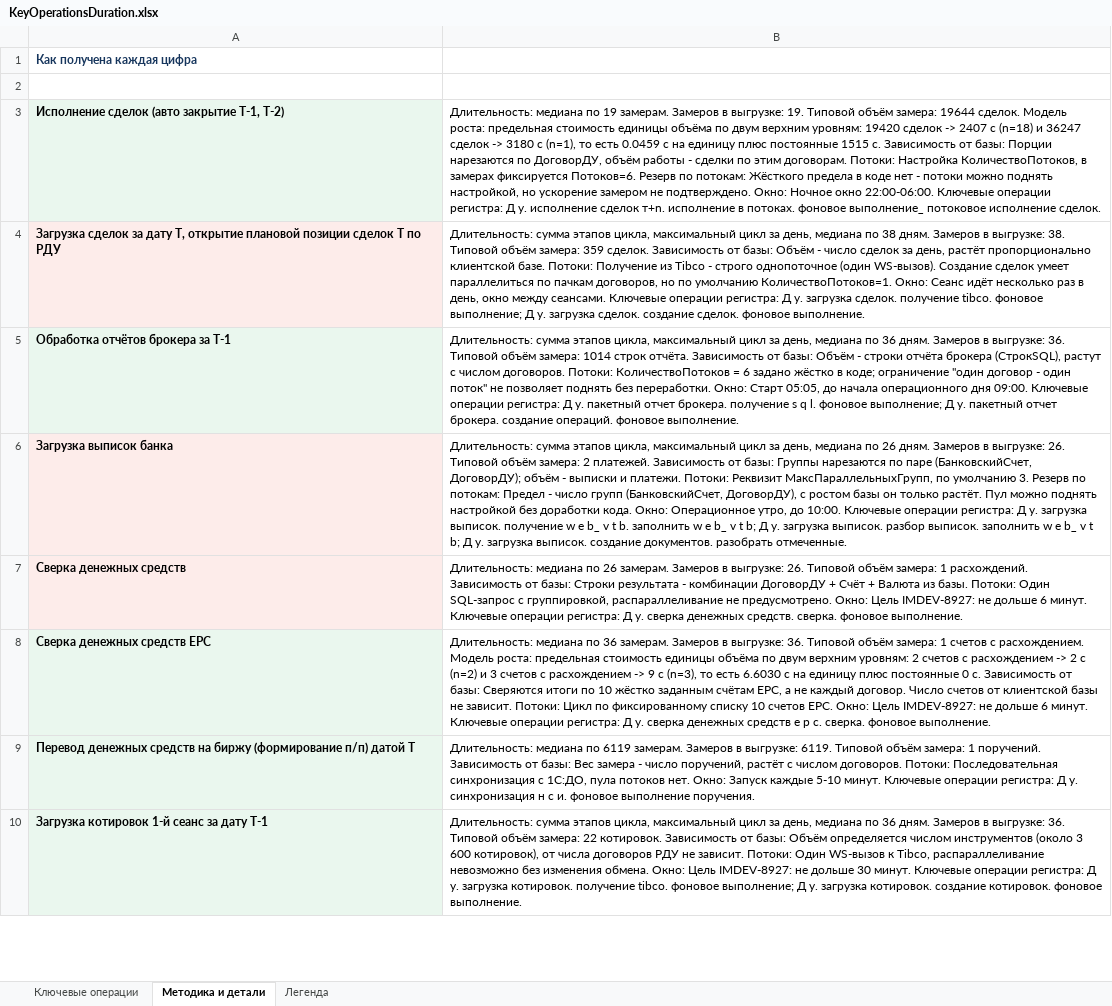
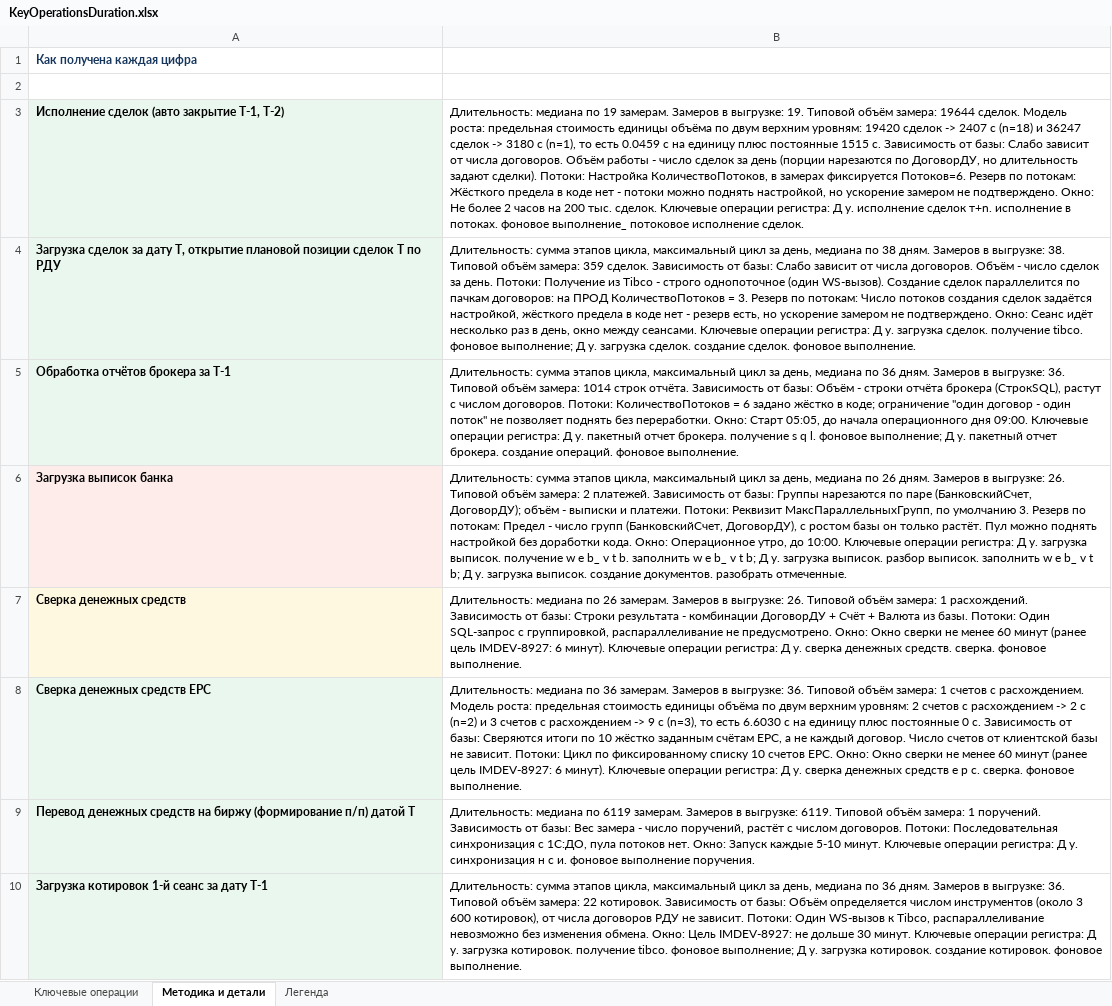
Before and after one commit to mmmmmm786mngb-jpg/WIM_DEV, an Excel workbook: bases/Wim_Du/projects/IMDEV-9393 Создать общую таблицу текущей длительности ключевых операций/Документация/KeyOperationsDuration.xlsx, sheet Методика и детали, drawn as a sheet; only a part is shown; values as stored, in another font and other column widths than the file's, no borders; the diff covers the shown part only; the diff names each change by its address in the sheet, - before the commit and + after, or states it on an @@ line.

```diff
--- a/bases/Wim_Du/projects/IMDEV-9393 Создать общую таблицу текущей длительности ключевых операций/Документация/KeyOperationsDuration.xlsx (sheet Методика и детали)
+++ b/bases/Wim_Du/projects/IMDEV-9393 Создать общую таблицу текущей длительности ключевых операций/Документация/KeyOperationsDuration.xlsx (sheet Методика и детали)
-B3: …от базы: Порции нарезаются по ДоговорДУ, объём работы - сделки по этим договорам. Потоки: Настройка КоличествоПотоков, в замерах фиксируется Потоков=6. Резерв по потокам: Жёсткого предела в коде нет - потоки можно поднять настройкой, но ускорение замером не подтверждено. Окно: Ночное окно 22:00-06:00. Ключевые операции…
+B3: …от базы: Слабо зависит от числа договоров. Объём работы - число сделок за день (порции нарезаются по ДоговорДУ, но длительность задают сделки). Потоки: Настройка КоличествоПотоков, в замерах фиксируется Потоков=6. Резерв по потокам: Жёсткого предела в коде нет - потоки можно поднять настройкой, но ускорение замером не подтверждено. Окно: Не более 2 часов на 200 тыс. сделок. Ключевые операции…
-B4: …от базы: Объём - число сделок за день, растёт пропорционально клиентской базе. Потоки: Получение из Tibco - строго однопоточное (один WS-вызов). Создание сделок умеет параллелиться по пачкам договоров, но по умолчанию КоличествоПотоков=1. Окно: Сеанс…
+B4: …от базы: Слабо зависит от числа договоров. Объём - число сделок за день. Потоки: Получение из Tibco - строго однопоточное (один WS-вызов). Создание сделок параллелится по пачкам договоров: на ПРОД КоличествоПотоков = 3. Резерв по потокам: Число потоков создания сделок задаётся настройкой, жёсткого предела в коде нет - резерв есть, но ускорение замером не подтверждено. Окно: Сеанс…
-B7: …предусмотрено. Окно: Цель IMDEV-8927: не дольше 6 минут. Ключевые операции…
+B7: …предусмотрено. Окно: Окно сверки не менее 60 минут (ранее цель IMDEV-8927: 6 минут). Ключевые операции…
-B8: …ЕРС. Окно: Цель IMDEV-8927: не дольше 6 минут. Ключевые операции…
+B8: …ЕРС. Окно: Окно сверки не менее 60 минут (ранее цель IMDEV-8927: 6 минут). Ключевые операции…
```
Also changed, not shown: 5 edited cells elsewhere in this sheet, sheet Ключевые операции, sheet Легенда, 15 other files.
